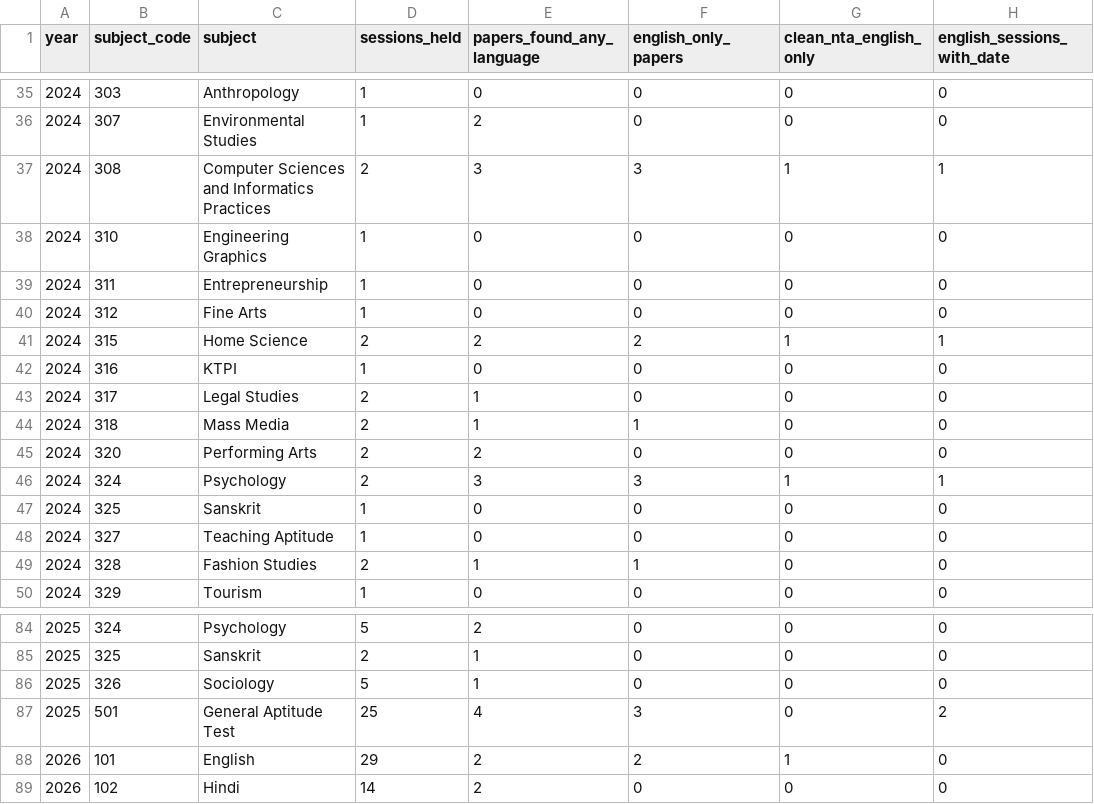
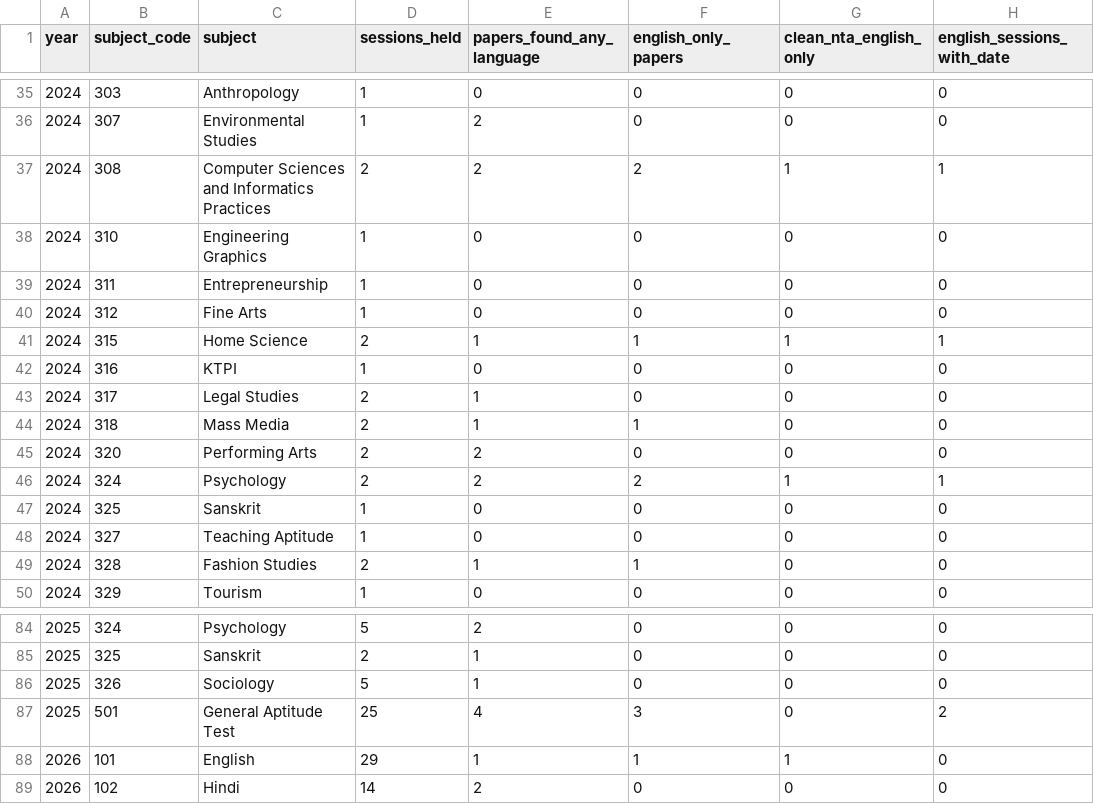
Before and after one commit to KarunyaGS/cuet-platform, a CSV file: research/cuet-pyq-2024-2026/cuet-pyq-missing.csv, drawn as a sheet; only a part is shown, gaps mark what is left out; the diff names each change by its address in the sheet, - before the commit and + after, or states it on an @@ line.

```diff
--- a/research/cuet-pyq-2024-2026/cuet-pyq-missing.csv
+++ b/research/cuet-pyq-2024-2026/cuet-pyq-missing.csv
-E37 (papers_found_any_language): 3
+E37 (papers_found_any_language): 2
-F37 (english_only_papers): 3
+F37 (english_only_papers): 2
-E41 (papers_found_any_language): 2
+E41 (papers_found_any_language): 1
-F41 (english_only_papers): 2
+F41 (english_only_papers): 1
-E46 (papers_found_any_language): 3
+E46 (papers_found_any_language): 2
-F46 (english_only_papers): 3
+F46 (english_only_papers): 2
-E88 (papers_found_any_language): 2
+E88 (papers_found_any_language): 1
-F88 (english_only_papers): 2
+F88 (english_only_papers): 1
```
Also changed, not shown: research/cuet-pyq-2024-2026/aglasem-rights-audit.csv, research/cuet-pyq-2024-2026/cuet-pyq-clean-pdf-availability.csv, 7 other files.
